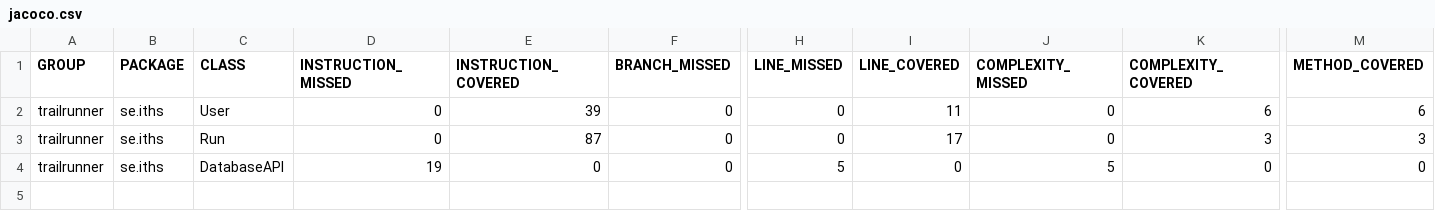
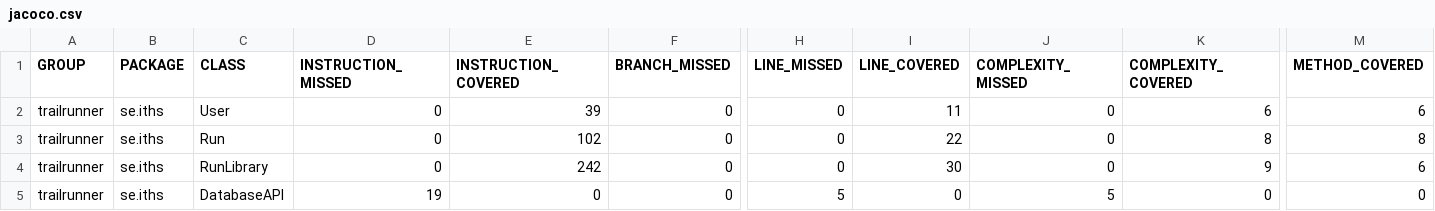
Before and after one commit to stephenbadcock/Enhetstestning, a CSV file: trailrunner/target/site/jacoco/jacoco.csv, drawn as a sheet; only a part is shown, gaps mark what is left out; rows hold the shown columns only; the diff names each change by its address in the sheet, - before the commit and + after, or states it on an @@ line.

Commit message:
RunLibraryTest x6
Co-authored-by: Hassanmire

```diff
--- a/trailrunner/target/site/jacoco/jacoco.csv
+++ b/trailrunner/target/site/jacoco/jacoco.csv
-E3 (INSTRUCTION_COVERED): 87
+E3 (INSTRUCTION_COVERED): 102
-I3 (LINE_COVERED): 17
+I3 (LINE_COVERED): 22
-K3 (COMPLEXITY_COVERED): 3
+K3 (COMPLEXITY_COVERED): 8
-M3 (METHOD_COVERED): 3
+M3 (METHOD_COVERED): 8
+row 4: trailrunner | se.iths | RunLibrary | 0 | 242 | 0 | 0 | 30 | 0 | 9 | 6
```
Also changed, not shown: 28 other files.
